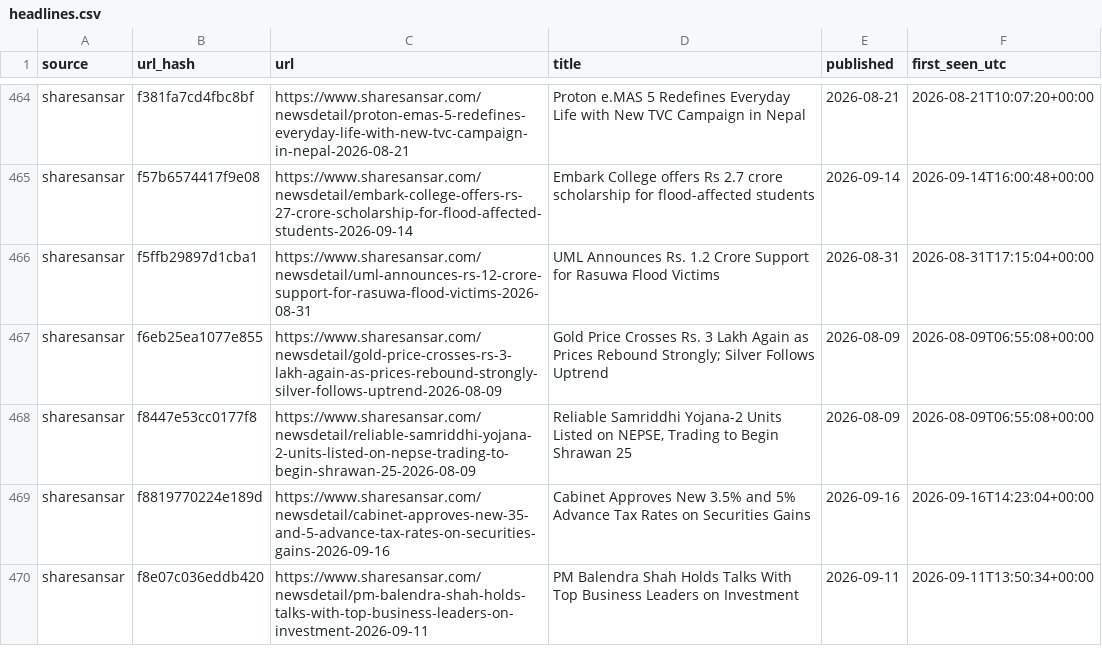
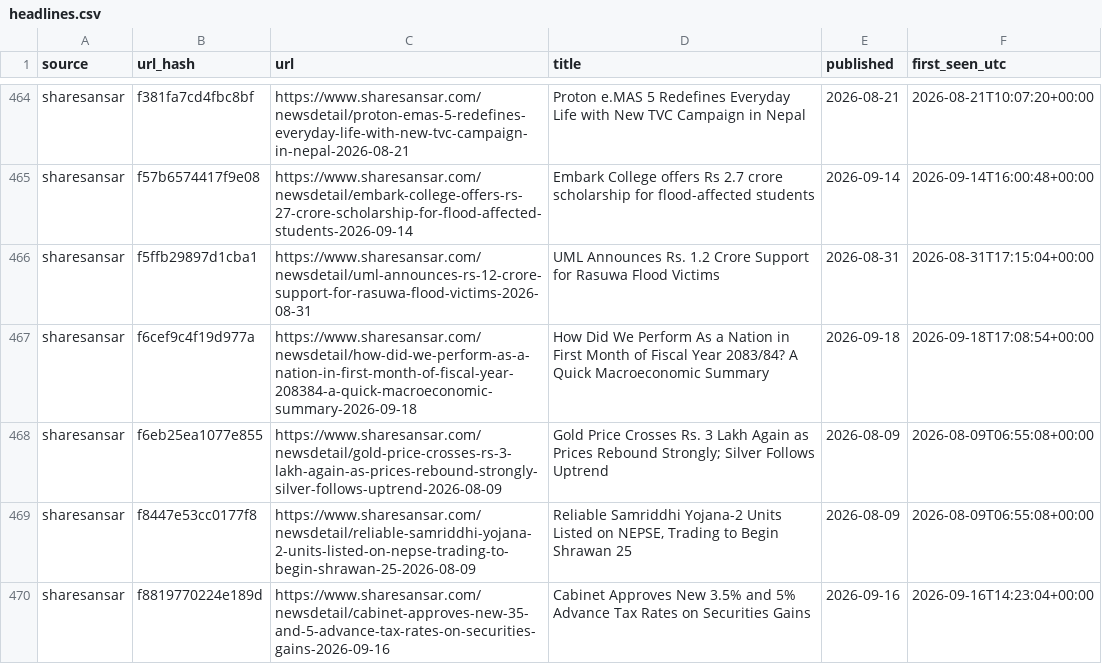
Before and after one commit to Aabaran7/nepse-forecast, a CSV file: data-mirror/news/headlines.csv, drawn as a sheet; only a part is shown, gaps mark what is left out; the shorter side is filled out with more unchanged rows; the diff names each change by its address in the sheet, - before the commit and + after, or states it on an @@ line.

Commit message:
data: 2026-09-18 archive + predictions

```diff
--- a/data-mirror/news/headlines.csv
+++ b/data-mirror/news/headlines.csv
+row 467: sharesansar | f6cef9c4f19d977a | https://www.sharesansar.com/newsdetail/how-did-we-perform-as-a-nation-in-first-month-of-fiscal-year-208384-a-quick-macroeconomic-summary-2026-09-18 | How Did We Perform As a Nation in First Month of Fiscal Year 2083/84? A Quick Macroeconomic Summary | 2026-09-18 | 2026-09-18T17:08:54+00:00
```
Also changed, not shown: data-mirror/archive/_manifest.csv, data-mirror/news/_manifest.csv, 3 other files.
